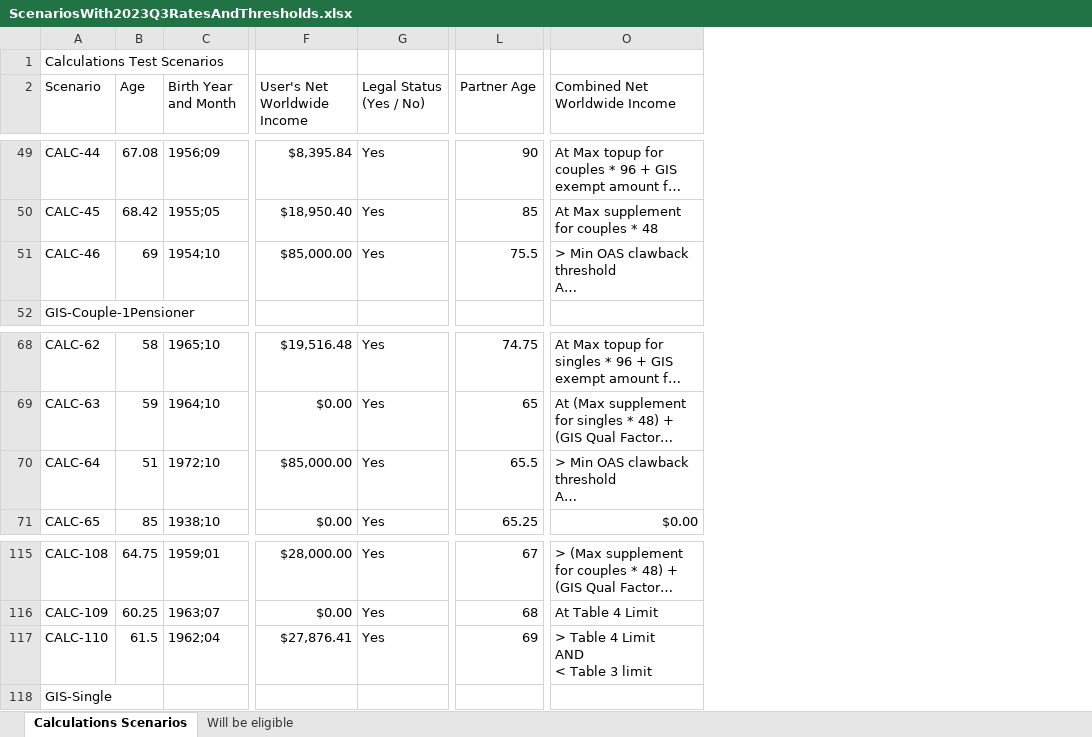
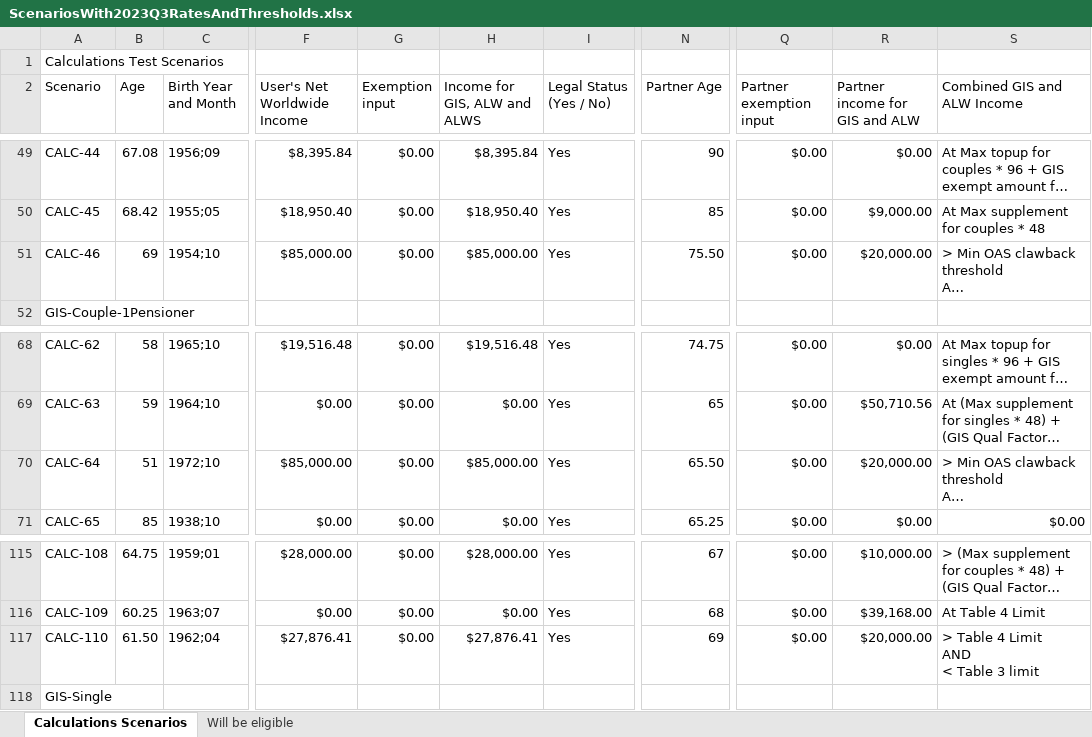
Before and after one commit to DTS-STN/eligibility-estimator, an Excel workbook: __tests__/utils/ScenariosWith2023Q3RatesAndThresholds.xlsx, sheet Calculations Scenarios, drawn as a sheet; only a part is shown, gaps mark what is left out; long unchanged cells end in …; values as stored, in another font and other column widths than the file's, no cell formats; table styles not drawn; addresses are those after the commit; the diff covers the shown part only; the diff names each change by its address in the sheet, - before the commit and + after, or states it on an @@ line.

Commit message:
ADO-164875: Adding new test scenarios for residency and income features (#999)
* added skeleton for new test scenarios

* make two tests pass

* calc 190 passes

* calc 191 passes

* calc 192 passes

* calc 193,194 pass

* calc-196

* couple more tests, not all passing

* saving work

* tests passing

* new sheet

* new sheet

* all tests pass with new sheet

```diff
--- a/__tests__/utils/ScenariosWith2023Q3RatesAndThresholds.xlsx (sheet Calculations Scenarios)
+++ b/__tests__/utils/ScenariosWith2023Q3RatesAndThresholds.xlsx (sheet Calculations Scenarios)
+column G (Exemption input), rows 49-51: all $0.00; rows 68-71: all $0.00; rows 115-117: all $0.00
+column H (Income for GIS, ALW and ALWS), rows 49-51: $8,395.84 | $18,950.40 | $85,000.00; rows 68-71: $19,516.48 | $0.00 | $85,000.00 | $0.00; rows 115-117: $28,000.00 | $0.00 | $27,876.41
+column Q (Partner exemption input), rows 49-51: all $0.00; rows 68-71: all $0.00; rows 115-117: all $0.00
+column R (Partner income for GIS and ALW), rows 49-51: $0.00 | $9,000.00 | $20,000.00; rows 68-71: $0.00 | $50,710.56 | $20,000.00 | $0.00; rows 115-117: $10,000.00 | $39,168.00 | $20,000.00
-S2: Combined Net Worldwide Income
+S2: Combined GIS and ALW Income
-N51 (Partner Age): 75.5
+N51 (Partner Age): 75.50
-N70 (Partner Age): 65.5
+N70 (Partner Age): 65.50
-B117 (Age): 61.5
+B117 (Age): 61.50
```
Also changed, not shown: 16 added rows and 9 edited cells elsewhere in this sheet, sheet Will be eligible, cell formats, 3 other files.
